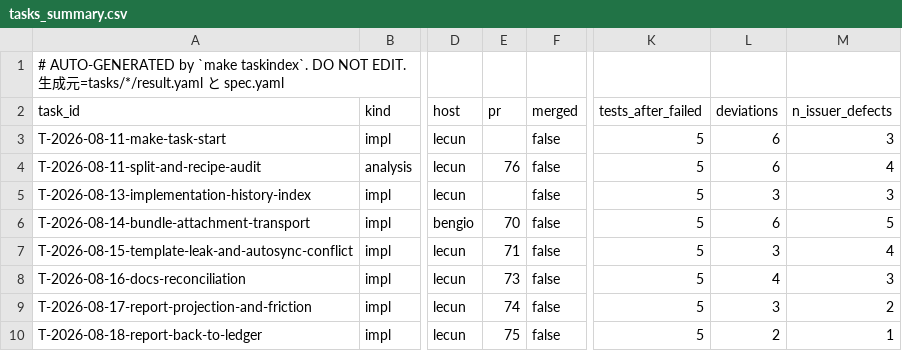
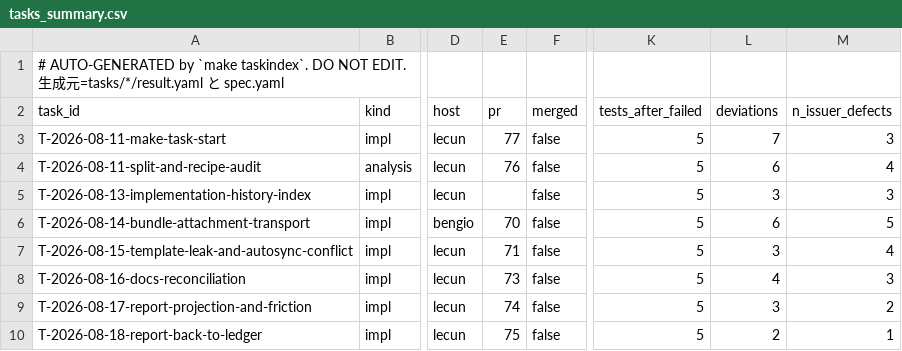
Before and after one commit to takuya3h/m2, a CSV file: context/auto/tasks_summary.csv, drawn as a sheet; only a part is shown, gaps mark what is left out; the diff names each change by its address in the sheet, - before the commit and + after, or states it on an @@ line.

```diff
--- a/context/auto/tasks_summary.csv
+++ b/context/auto/tasks_summary.csv
-E3 (pr): (empty)
+E3 (pr): 77
-L3 (deviations): 6
+L3 (deviations): 7
```
Also changed, not shown: 1 other file.
